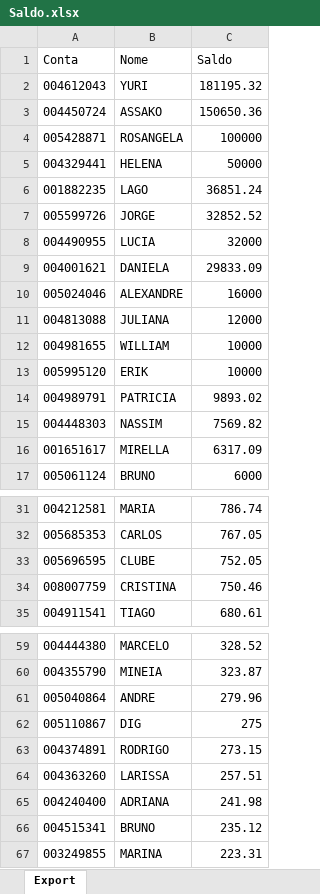
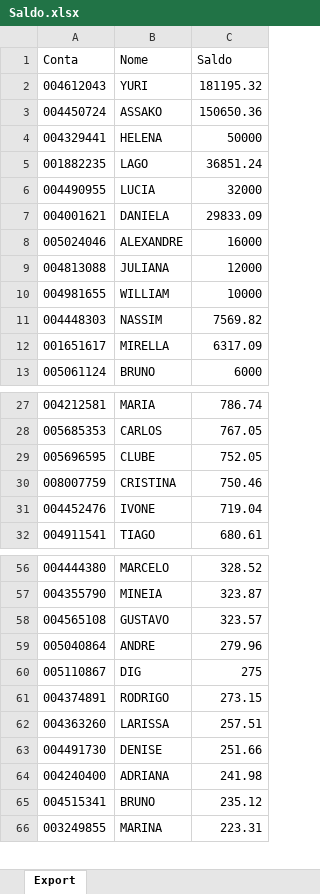
Before and after one commit to bluemetrixgit/Mesa_de_operacao, an Excel workbook: Saldo.xlsx, sheet Export, drawn as a sheet; only a part is shown, gaps mark what is left out; values as stored, in another font and other column widths than the file's, no borders; removed rows and columns are numbered as before the commit, all else as after; the diff names each change by its address in the sheet, - before the commit and + after, or states it on an @@ line.

Commit message:
Add files via upload

```diff
--- a/Saldo.xlsx (sheet Export)
+++ b/Saldo.xlsx (sheet Export)
-row 4: 005428871 | ROSANGELA | 100000
-row 7: 005599726 | JORGE | 32852.52
-row 13: 005995120 | ERIK | 10000
-row 14: 004989791 | PATRICIA | 9893.02
+row 31: 004452476 | IVONE | 719.04
+row 58: 004565108 | GUSTAVO | 323.57
+row 63: 004491730 | DENISE | 251.66
```
